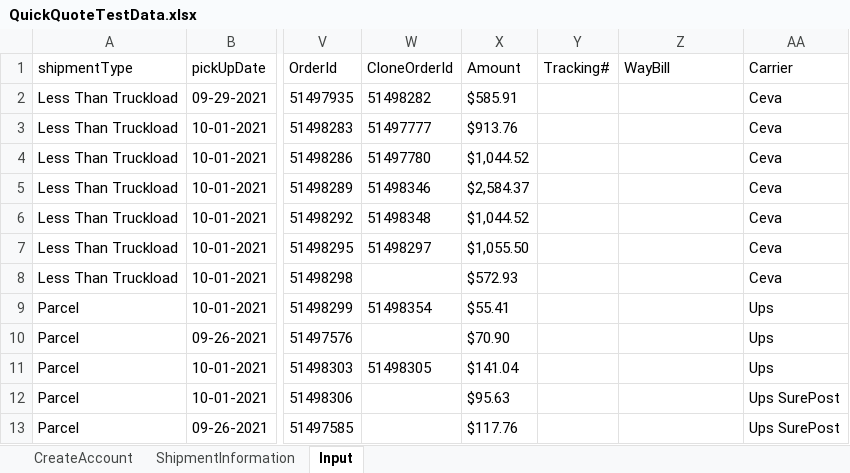
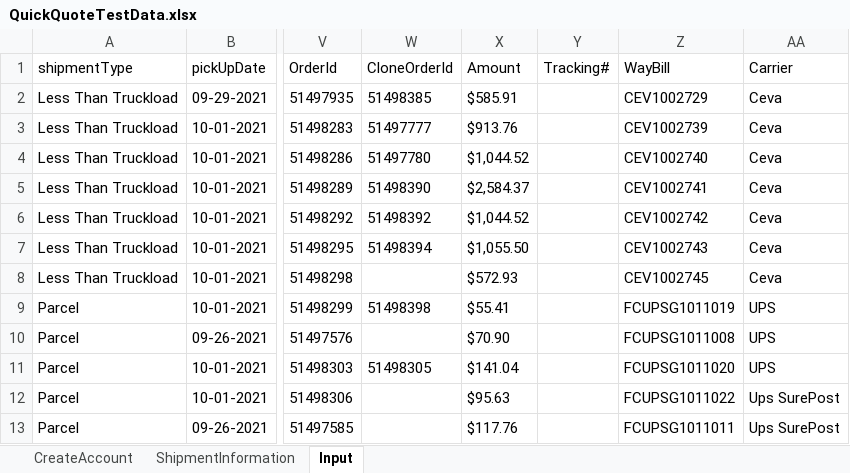
Before and after one commit to pgupta26/qualitesoft, an Excel workbook: binaries/FCfiles/QuickQuote/QuickQuoteTestData.xlsx, sheet Input, drawn as a sheet; only a part is shown, gaps mark what is left out; values as stored, in another font and other column widths than the file's, no borders; the diff names each change by its address in the sheet, - before the commit and + after, or states it on an @@ line.

```diff
--- a/binaries/FCfiles/QuickQuote/QuickQuoteTestData.xlsx (sheet Input)
+++ b/binaries/FCfiles/QuickQuote/QuickQuoteTestData.xlsx (sheet Input)
-W2 (CloneOrderId): 51498282
+W2 (CloneOrderId): 51498385
-Z2 (WayBill): (empty)
+Z2 (WayBill): CEV1002729
-Z3 (WayBill): (empty)
+Z3 (WayBill): CEV1002739
-Z4 (WayBill): (empty)
+Z4 (WayBill): CEV1002740
-W5 (CloneOrderId): 51498346
+W5 (CloneOrderId): 51498390
-Z5 (WayBill): (empty)
+Z5 (WayBill): CEV1002741
-W6 (CloneOrderId): 51498348
+W6 (CloneOrderId): 51498392
-Z6 (WayBill): (empty)
+Z6 (WayBill): CEV1002742
-W7 (CloneOrderId): 51498297
+W7 (CloneOrderId): 51498394
-Z7 (WayBill): (empty)
+Z7 (WayBill): CEV1002743
-Z8 (WayBill): (empty)
+Z8 (WayBill): CEV1002745
-W9 (CloneOrderId): 51498354
+W9 (CloneOrderId): 51498398
-Z9 (WayBill): (empty)
+Z9 (WayBill): FCUPSG1011019
-AA9:AA11 (Carrier): Ups
+AA9:AA11 (Carrier): UPS
-Z10 (WayBill): (empty)
+Z10 (WayBill): FCUPSG1011008
-Z11 (WayBill): (empty)
+Z11 (WayBill): FCUPSG1011020
-Z12 (WayBill): (empty)
+Z12 (WayBill): FCUPSG1011022
-Z13 (WayBill): (empty)
+Z13 (WayBill): FCUPSG1011011
```
Also changed, not shown: binaries/CGFiles/ChannelGateTestData.xlsx, binaries/FCfiles/ManageOrdersTestData.xlsx, 34 other files.
